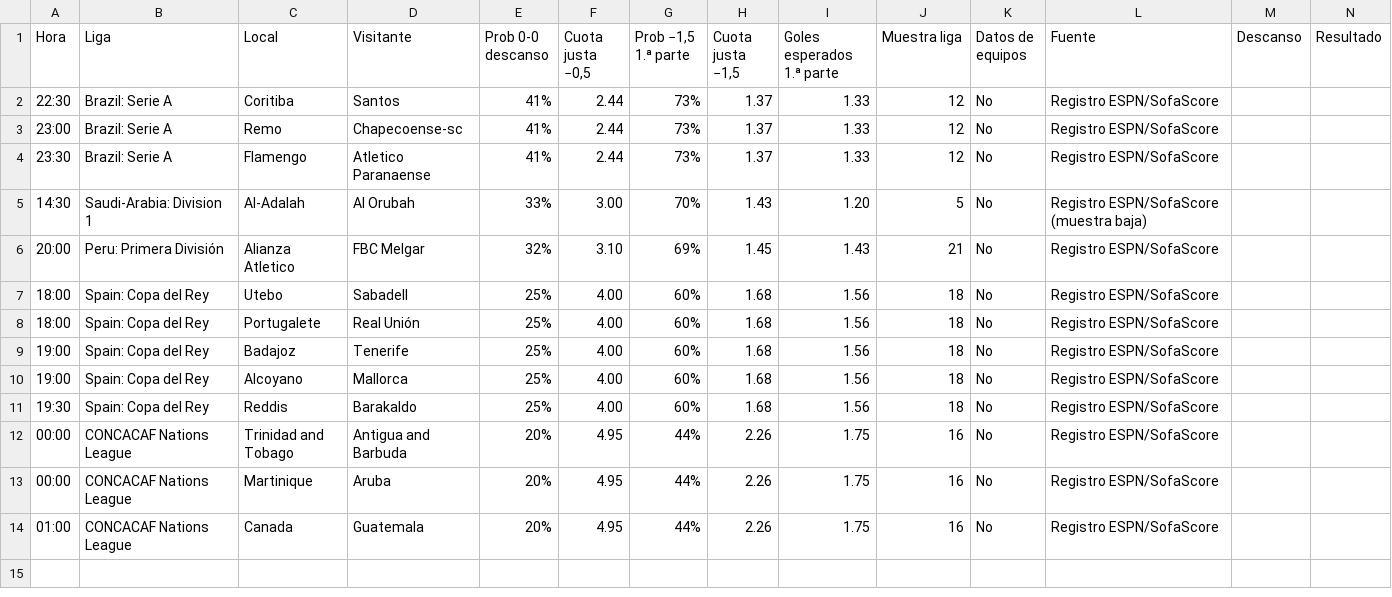
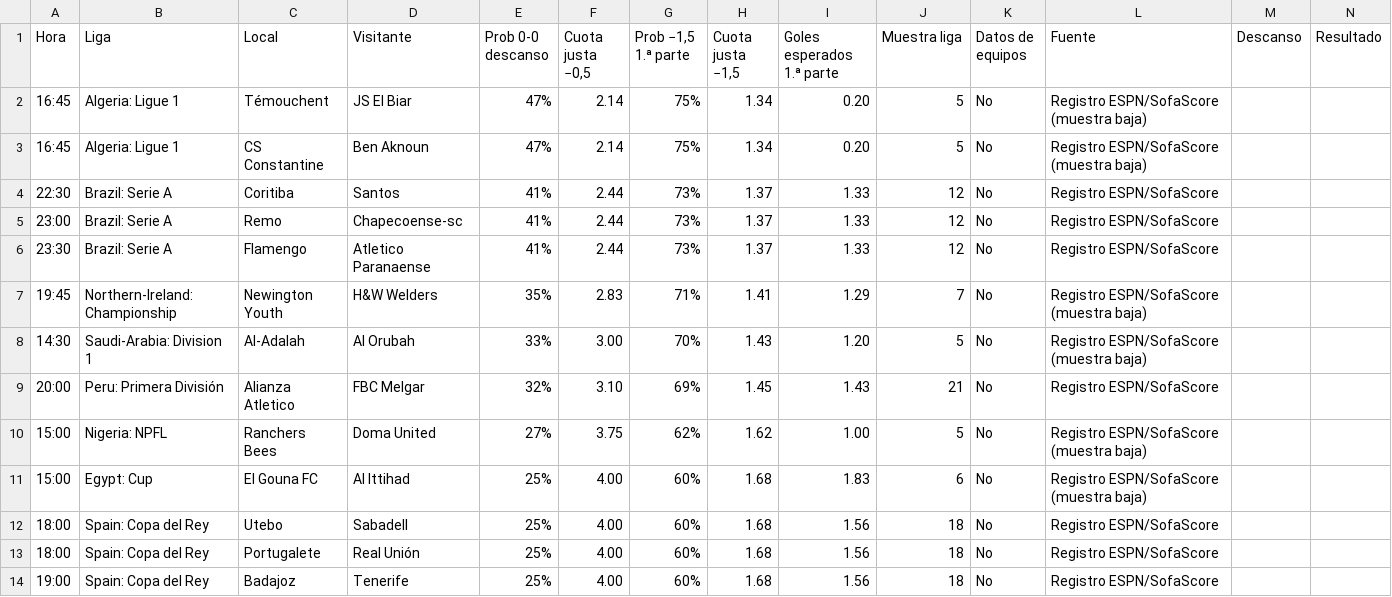
Before and after one commit to angelo4848/angelo-analytics, a CSV file: data/tab_menos05.csv, drawn as a sheet; only a part is shown; the shorter side is filled out with more unchanged rows; the diff names each change by its address in the sheet, - before the commit and + after, or states it on an @@ line.

```diff
--- a/data/tab_menos05.csv
+++ b/data/tab_menos05.csv
+row 2: 16:45 | Algeria: Ligue 1 | Témouchent | JS El Biar | 47% | 2.14 | 75% | 1.34 | 0.20 | 5 | No | Registro ESPN/SofaScore (muestra baja)
+row 3: 16:45 | Algeria: Ligue 1 | CS Constantine | Ben Aknoun | 47% | 2.14 | 75% | 1.34 | 0.20 | 5 | No | Registro ESPN/SofaScore (muestra baja)
+row 7: 19:45 | Northern-Ireland: Championship | Newington Youth | H&W Welders | 35% | 2.83 | 71% | 1.41 | 1.29 | 7 | No | Registro ESPN/SofaScore (muestra baja)
+row 10: 15:00 | Nigeria: NPFL | Ranchers Bees | Doma United | 27% | 3.75 | 62% | 1.62 | 1.00 | 5 | No | Registro ESPN/SofaScore (muestra baja)
+row 11: 15:00 | Egypt: Cup | El Gouna FC | Al Ittihad | 25% | 4.00 | 60% | 1.68 | 1.83 | 6 | No | Registro ESPN/SofaScore (muestra baja)
```
Also changed, not shown: data/tab_corners.csv, data/tab_mas05.csv, 3 other files.
